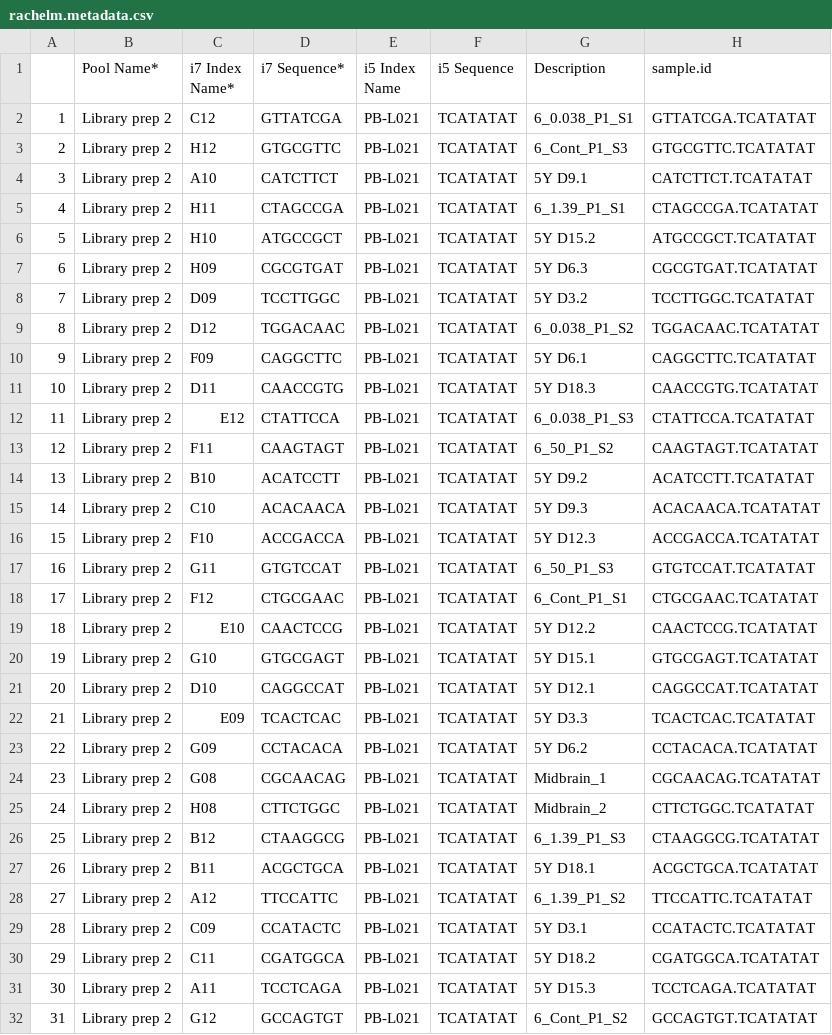
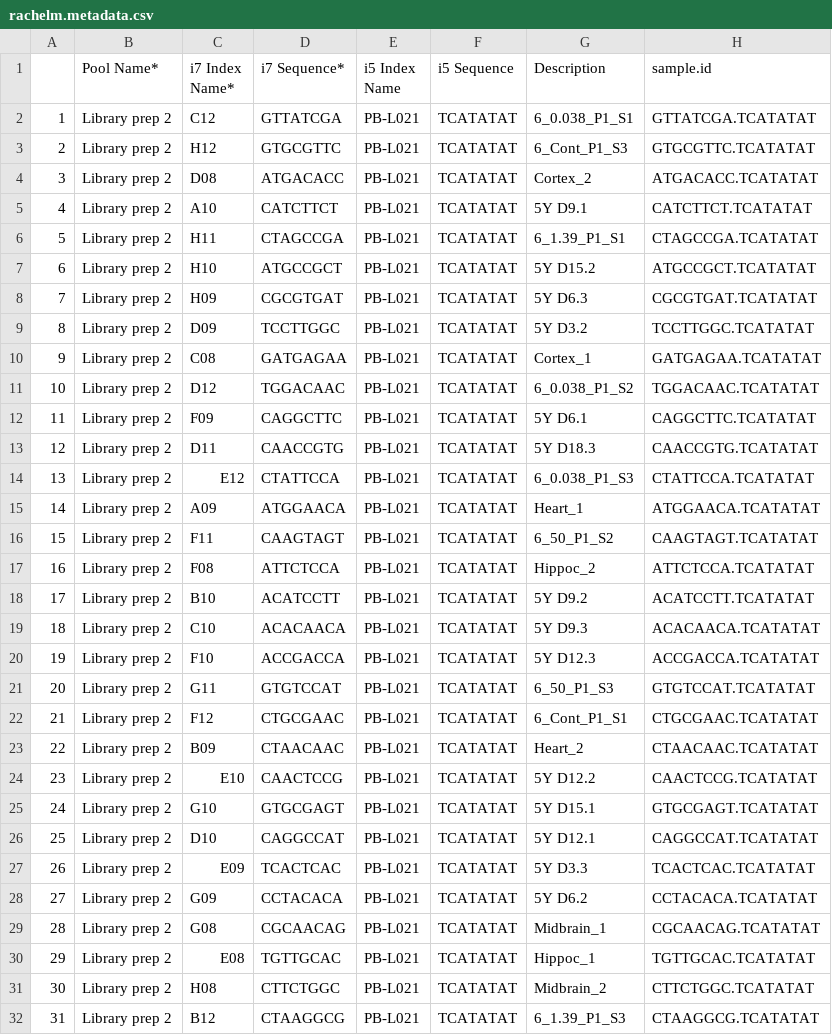
Before and after one commit to nztao/KomenPlexwell_6-22-22, a CSV file: formatted counts_&_metadata/rachelm.metadata.csv, drawn as a sheet; only a part is shown; the shorter side is filled out with more unchanged rows; addresses are those after the commit; the diff names each change by its address in the sheet, - before the commit and + after, or states it on an @@ line.

```diff
--- a/formatted counts_&_metadata/rachelm.metadata.csv
+++ b/formatted counts_&_metadata/rachelm.metadata.csv
+row 4: 3 | Library prep 2 | D08 | ATGACACC | PB-L021 | TCATATAT | Cortex_2 | ATGACACC.TCATATAT
@@ column A renumbered from row 5 down @@
+row 10: 9 | Library prep 2 | C08 | GATGAGAA | PB-L021 | TCATATAT | Cortex_1 | GATGAGAA.TCATATAT
+row 15: 14 | Library prep 2 | A09 | ATGGAACA | PB-L021 | TCATATAT | Heart_1 | ATGGAACA.TCATATAT
+row 17: 16 | Library prep 2 | F08 | ATTCTCCA | PB-L021 | TCATATAT | Hippoc_2 | ATTCTCCA.TCATATAT
+row 23: 22 | Library prep 2 | B09 | CTAACAAC | PB-L021 | TCATATAT | Heart_2 | CTAACAAC.TCATATAT
+row 30: 29 | Library prep 2 | E08 | TGTTGCAC | PB-L021 | TCATATAT | Hippoc_1 | TGTTGCAC.TCATATAT
```
Also changed, not shown: formatted counts_&_metadata/katelynp.metadata.csv, formatted counts_&_metadata/lindas.metadata.csv, 7 other files.
